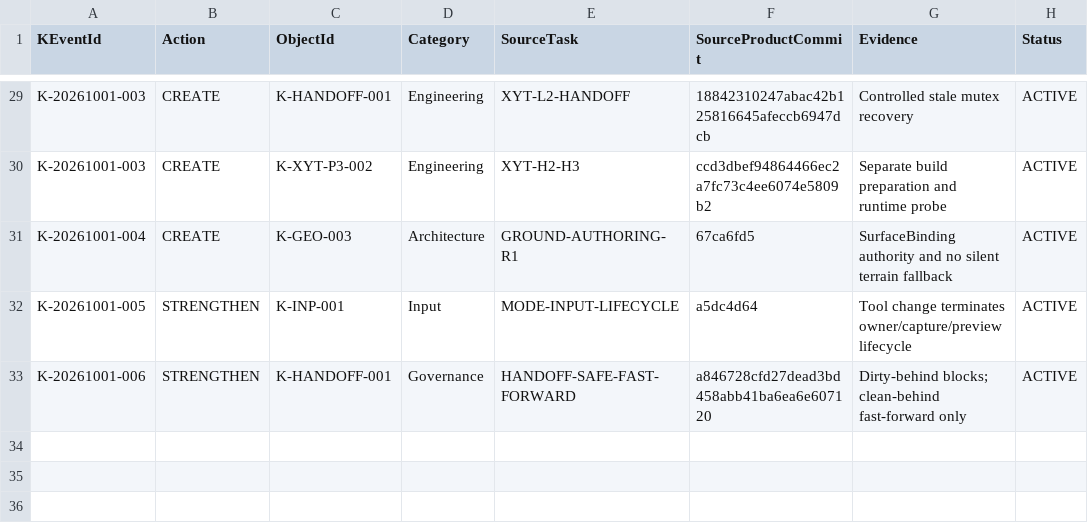
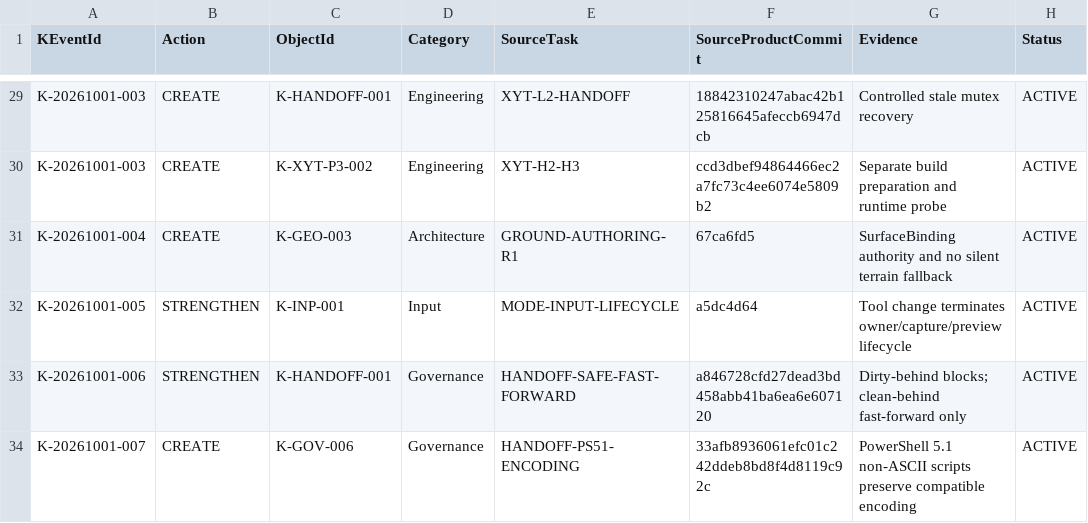
Before and after one commit to Heaifan/XuanYu-Engine, a TSV file: xyk/ledger/knowledge-events.tsv, drawn as a sheet; only a part is shown, gaps mark what is left out.

Commit message:
xyk：沉淀 PowerShell 5.1 编码规则

```diff
--- a/xyk/ledger/knowledge-events.tsv
+++ b/xyk/ledger/knowledge-events.tsv
@@ -33 +33,2 @@ K-20261001-005	STRENGTHEN	K-INP-001	Input	MODE-INPUT-LIFECYCLE	a5dc4d64	Tool cha
 K-20261001-006	STRENGTHEN	K-HANDOFF-001	Governance	HANDOFF-SAFE-FAST-FORWARD	a846728cfd27dead3bd458abb41ba6ea6e607120	Dirty-behind blocks; clean-behind fast-forward only	ACTIVE
+K-20261001-007	CREATE	K-GOV-006	Governance	HANDOFF-PS51-ENCODING	33afb8936061efc01c242ddeb8bd8f4d8119c92c	PowerShell 5.1 non-ASCII scripts preserve compatible encoding	ACTIVE
```
Also changed, not shown: 2 other files.
